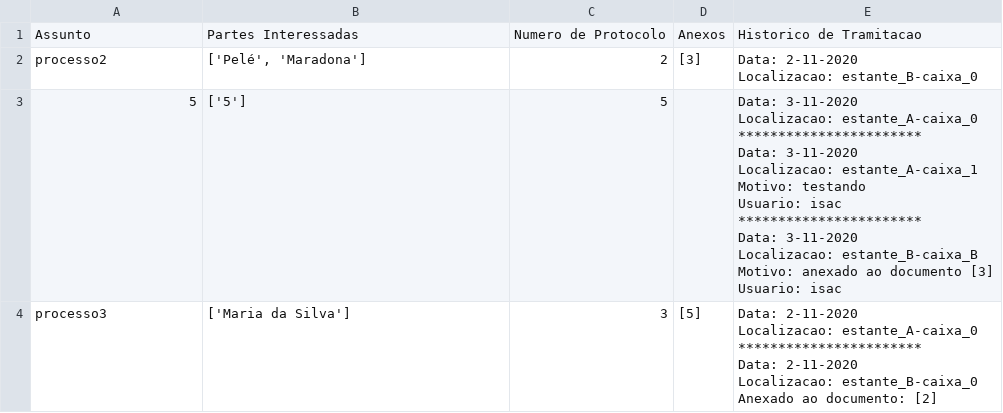
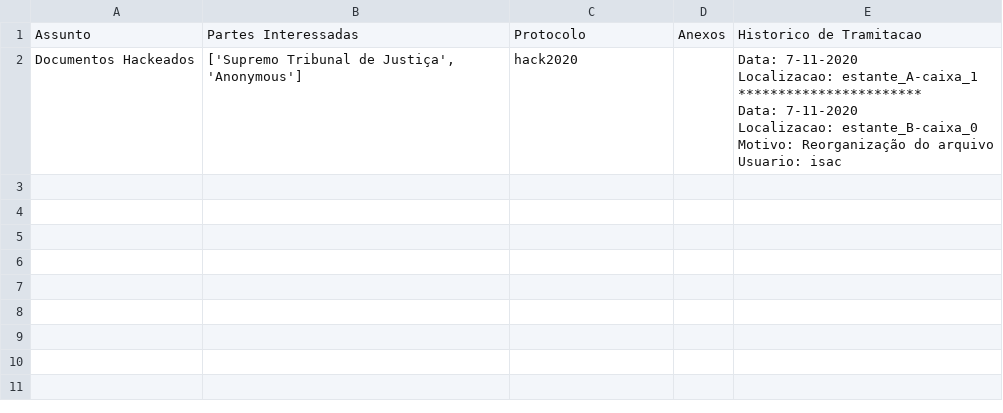
Before and after one commit to IsacSouzaCampos/ES_I-GED, a CSV file: data/arquivo/B/0.csv, drawn as a sheet.

```diff
--- a/data/arquivo/B/0.csv
+++ b/data/arquivo/B/0.csv
@@ -1,23 +1,8 @@
-Assunto,Partes Interessadas,Numero de Protocolo,Anexos,Historico de Tramitacao
-processo2,"['Pelé', 'Maradona']",2," [3]
-","Data: 2-11-2020
-Localizacao: estante_B-caixa_0"
-5,['5'],5, ,"Data: 3-11-2020
-Localizacao: estante_A-caixa_0
-***********************
-Data: 3-11-2020
-Localizacao: estante_A-caixa_1
-Motivo: testando
-Usuario: isac
-***********************
-Data: 3-11-2020
-Localizacao: estante_B-caixa_B
-Motivo: anexado ao documento [3]
-Usuario: isac"
-processo3,['Maria da Silva'],3," [5]
-","Data: 2-11-2020
-Localizacao: estante_A-caixa_0
-***********************
-Data: 2-11-2020
-Localizacao: estante_B-caixa_0
-Anexado ao documento: [2]"
+Assunto,Partes Interessadas,Protocolo,Anexos,Historico de Tramitacao
+Documentos Hackeados,"['Supremo Tribunal de Justiça', 'Anonymous']",hack2020, ,"Data: 7-11-2020
+Localizacao: estante_A-caixa_1
+***********************
+Data: 7-11-2020
+Localizacao: estante_B-caixa_0
+Motivo: Reorganização do arquivo
+Usuario: isac"
```
Also changed, not shown: 5 other files.
